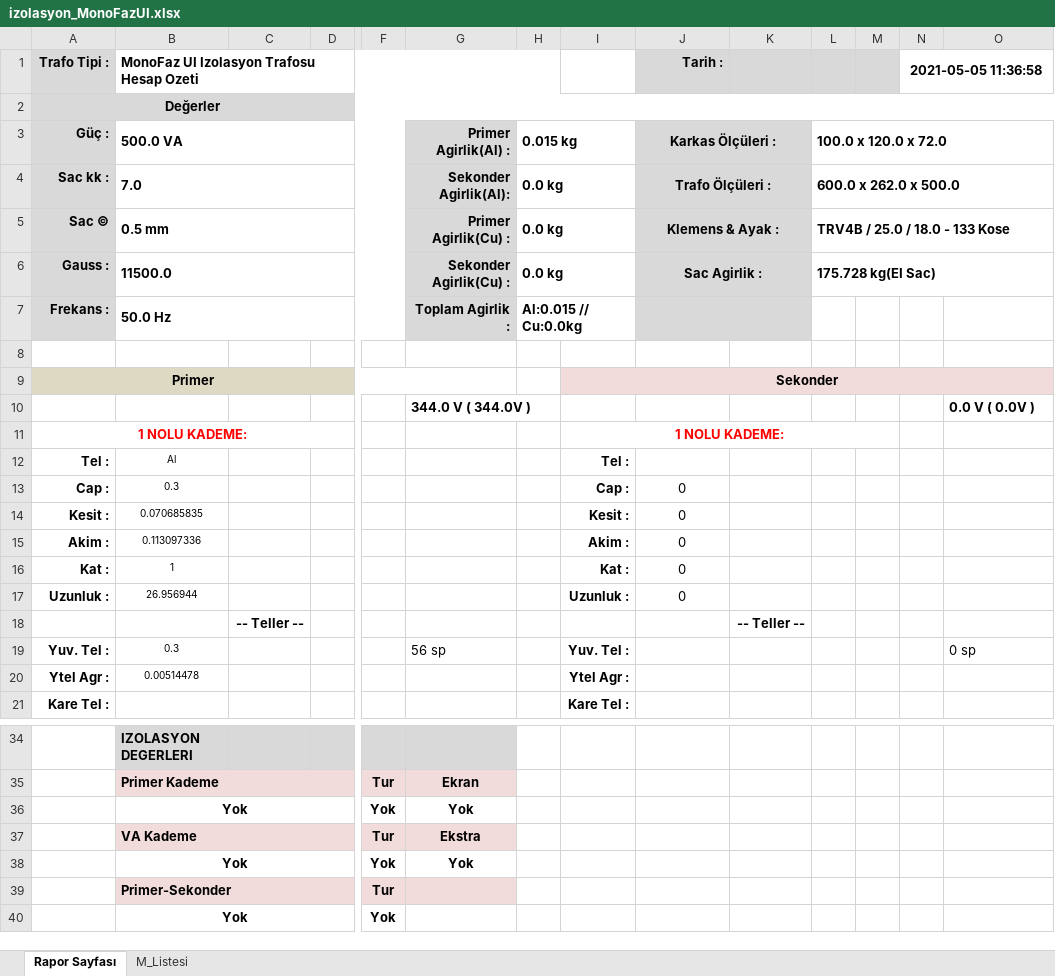
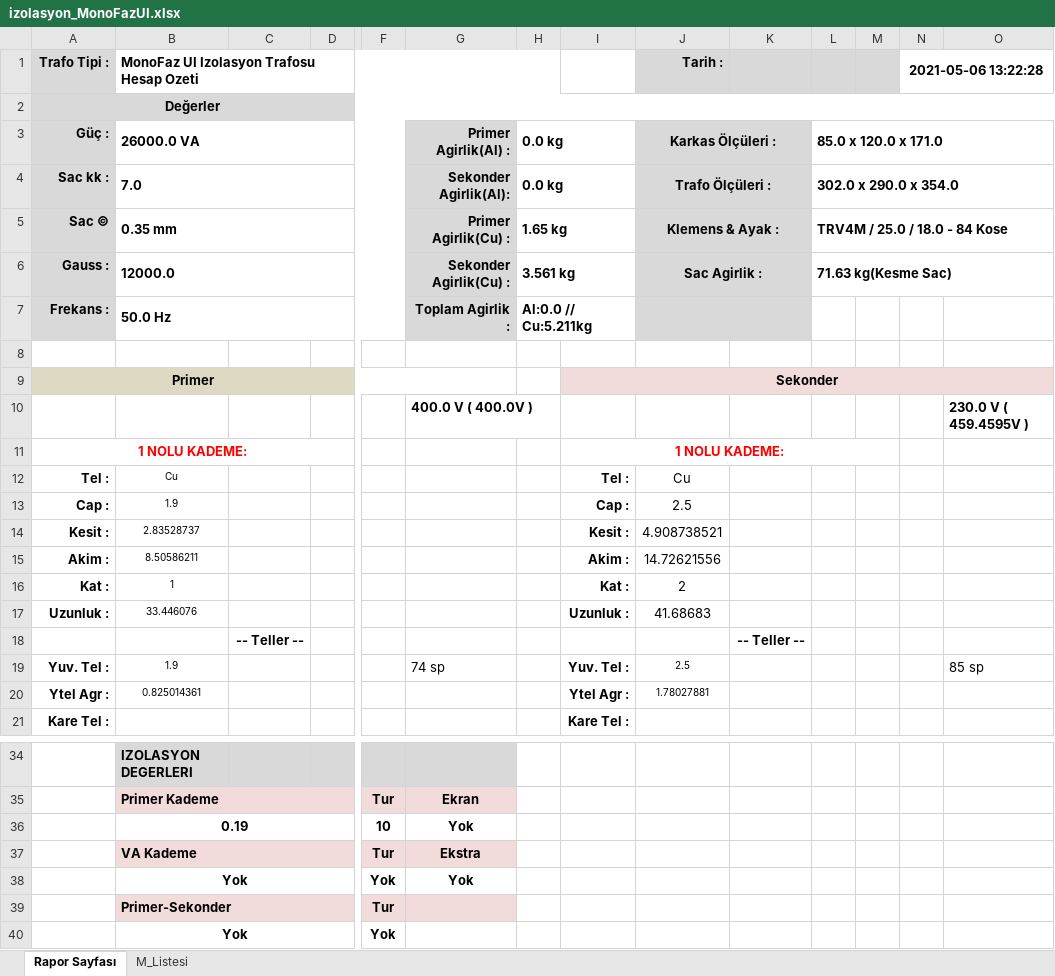
Before and after one commit to yavuzbektas/transformator_calc, an Excel workbook: media/reports/izolasyon_MonoFazUI.xlsx, sheet Rapor Sayfası, drawn as a sheet; only a part is shown, gaps mark what is left out; values as stored, in another font and other column widths than the file's, no borders; charts and pictures not drawn; removed rows and columns are numbered as before the commit, all else as after; rows hold the shown columns only; the diff covers the shown part only; the diff names each change by its address in the sheet, - before the commit and + after, or states it on an @@ line.

```diff
--- a/media/reports/izolasyon_MonoFazUI.xlsx (sheet Rapor Sayfası)
+++ b/media/reports/izolasyon_MonoFazUI.xlsx (sheet Rapor Sayfası)
-N1: 2021-05-05 11:36:58
+N1: 2021-05-06 13:22:28
-B3: 500.0 VA
+B3: 26000.0 VA
-H3: 0.015 kg
+H3: 0.0 kg
-L3: 100.0 x 120.0 x 72.0
+L3: 85.0 x 120.0 x 171.0
-L4: 600.0 x 262.0 x 500.0
+L4: 302.0 x 290.0 x 354.0
-B5: 0.5 mm
+B5: 0.35 mm
-H5: 0.0 kg
+H5: 1.65 kg
-L5: TRV4B / 25.0 / 18.0 - 133 Kose
+L5: TRV4M / 25.0 / 18.0 - 84 Kose
-B6: 11500.0
+B6: 12000.0
-H6: 0.0 kg
+H6: 3.561 kg
-L6: 175.728 kg(EI Sac)
+L6: 71.63 kg(Kesme Sac)
-H7: Al:0.015 // Cu:0.0kg
+H7: Al:0.0 // Cu:5.211kg
-row 10:  |  |  |  |  | 344.0 V ( 344.0V ) |  |  |  |  |  |  |  | 0.0 V ( 0.0V )
+row 10:  |  |  |  |  | 400.0 V ( 400.0V ) |  |  |  |  |  |  |  | 230.0 V ( 459.4595V )
-B12: Al
+B12: Cu
-J12 (Tarih :): (empty)
+J12 (Tarih :): Cu
-B13: 0.3
+B13: 1.9
-J13 (Tarih :): 0
+J13 (Tarih :): 2.5
-B14: 0.070685835
+B14: 2.83528737
-J14 (Tarih :): 0
+J14 (Tarih :): 4.908738521
-B15: 0.113097336
+B15: 8.50586211
-J15 (Tarih :): 0
+J15 (Tarih :): 14.72621556
-J16 (Tarih :): 0
+J16 (Tarih :): 2
-B17: 26.956944
+B17: 33.446076
-J17 (Tarih :): 0
+J17 (Tarih :): 41.68683
-B19: 0.3
+B19: 1.9
-G19: 56 sp
+G19: 74 sp
-J19 (Tarih :): (empty)
+J19 (Tarih :): 2.5
-O19: 0 sp
+O19: 85 sp
-B20: 0.00514478
+B20: 0.825014361
-J20 (Tarih :): (empty)
+J20 (Tarih :): 1.78027881
-row 36:  | Yok |  |  | Yok | Yok
+row 36:  | 0.19 |  |  | 10 | Yok
```
Also changed, not shown: 2 added rows and 2 removed rows elsewhere in this sheet, sheet M_Listesi, charts or pictures, media/reports/izolasyon_mono.xlsx, media/reports/izolasyon_trifaz.xlsx, 31 other files.
